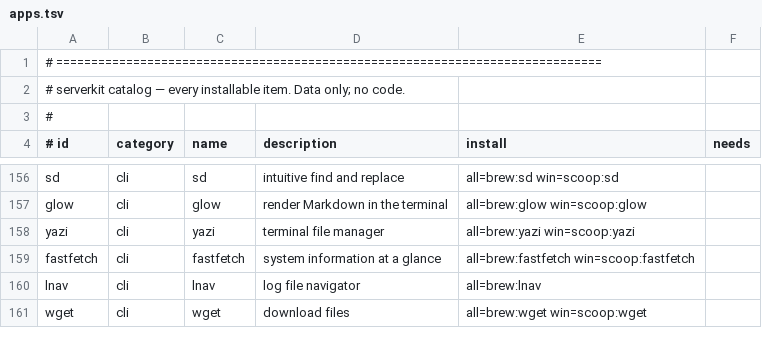
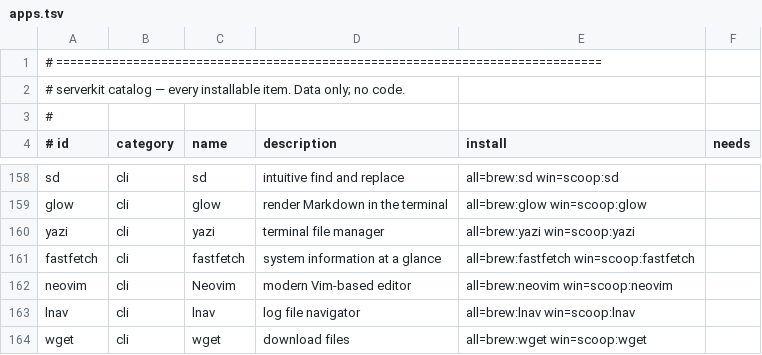
Before and after one commit to naserowaimer/serverkit, a TSV file: catalog/apps.tsv, drawn as a sheet; only a part is shown, gaps mark what is left out; the diff covers the shown part only.

```diff
--- a/catalog/apps.tsv
+++ b/catalog/apps.tsv
@@ -159,3 +161,4 @@ yazi|cli|yazi|terminal file manager|all=brew:yazi win=scoop:yazi|
 fastfetch|cli|fastfetch|system information at a glance|all=brew:fastfetch win=scoop:fastfetch|
-lnav|cli|lnav|log file navigator|all=brew:lnav|
+neovim|cli|Neovim|modern Vim-based editor|all=brew:neovim win=scoop:neovim|
+lnav|cli|lnav|log file navigator|all=brew:lnav win=scoop:lnav|
 wget|cli|wget|download files|all=brew:wget win=scoop:wget|
```
Also changed, not shown: 12 added rows and 16 edited cells elsewhere in this file, 19 other files.
